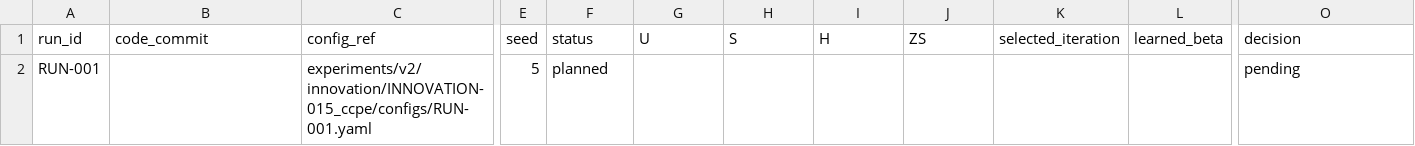
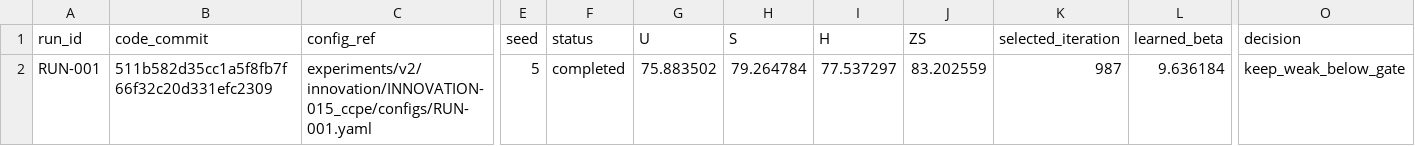
Before and after one commit to GetlotMoney/gzsl-paper, a CSV file: experiments/v2/innovation/INNOVATION-015_ccpe/PARAMETER_MATRIX.csv, drawn as a sheet; only a part is shown, gaps mark what is left out; the diff names each change by its address in the sheet, - before the commit and + after, or states it on an @@ line.

Commit message:
experiment: record weak CCPE top8 result

```diff
--- a/experiments/v2/innovation/INNOVATION-015_ccpe/PARAMETER_MATRIX.csv
+++ b/experiments/v2/innovation/INNOVATION-015_ccpe/PARAMETER_MATRIX.csv
-B2 (code_commit): (empty)
+B2 (code_commit): 511b582d35cc1a5f8fb7f66f32c20d331efc2309
-F2 (status): planned
+F2 (status): completed
-G2 (U): (empty)
+G2 (U): 75.883502
-H2 (S): (empty)
+H2 (S): 79.264784
-I2 (H): (empty)
+I2 (H): 77.537297
-J2 (ZS): (empty)
+J2 (ZS): 83.202559
-K2 (selected_iteration): (empty)
+K2 (selected_iteration): 987
-L2 (learned_beta): (empty)
+L2 (learned_beta): 9.636184
-O2 (decision): pending
+O2 (decision): keep_weak_below_gate
```
Also changed, not shown: 4 other files.
